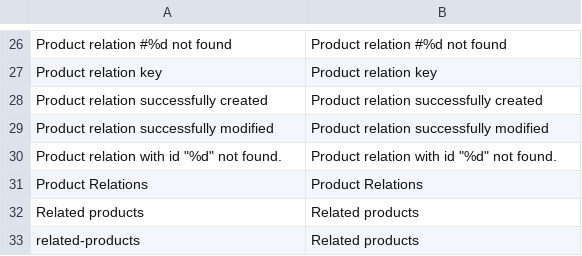
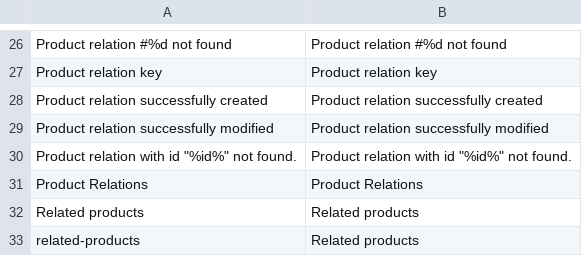
Before and after one commit to spryker/product-relation-gui, a CSV file: data/translation/Zed/en_US.csv, drawn as a sheet; only a part is shown, gaps mark what is left out; the diff names each change by its address in the sheet, - before the commit and + after, or states it on an @@ line.

```diff
--- a/data/translation/Zed/en_US.csv
+++ b/data/translation/Zed/en_US.csv
-A30: Product relation with id "%d" not found.
+A30: Product relation with id "%id%" not found.
-B30: Product relation with id "%d" not found.
+B30: Product relation with id "%id%" not found.
```
Also changed, not shown: data/translation/Zed/de_DE.csv.
